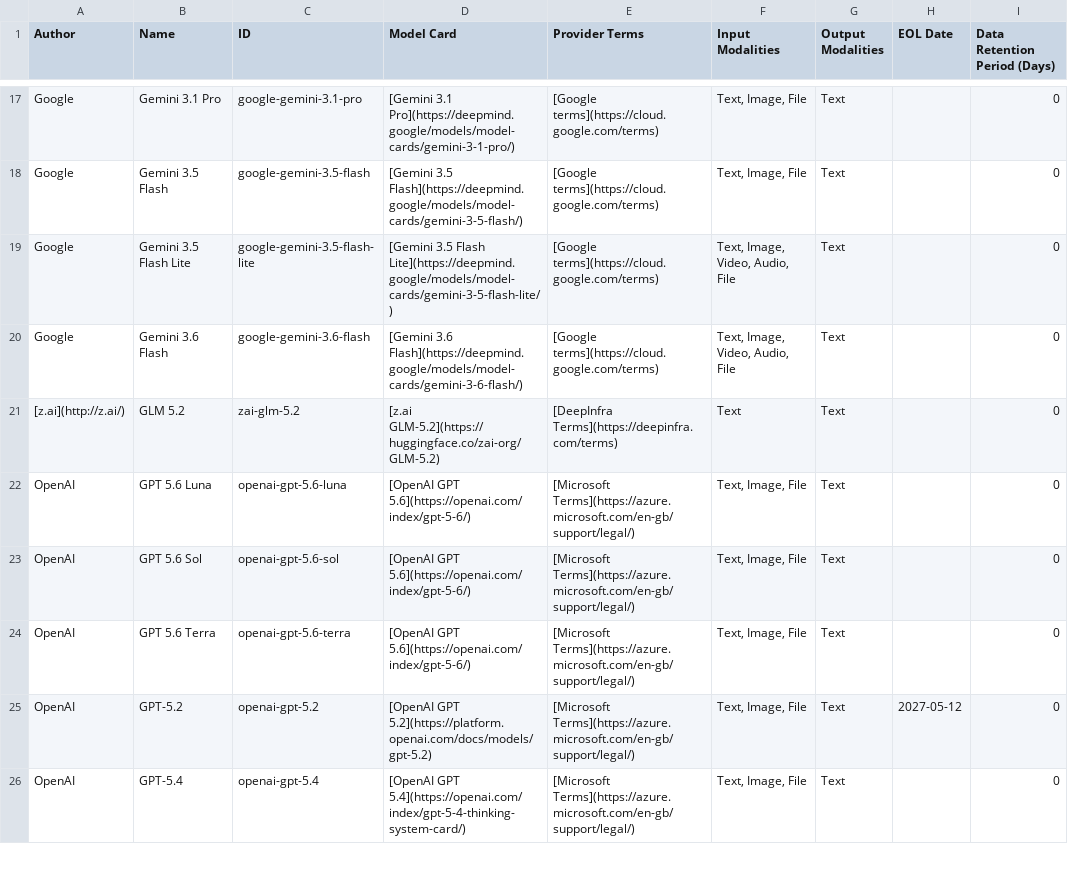
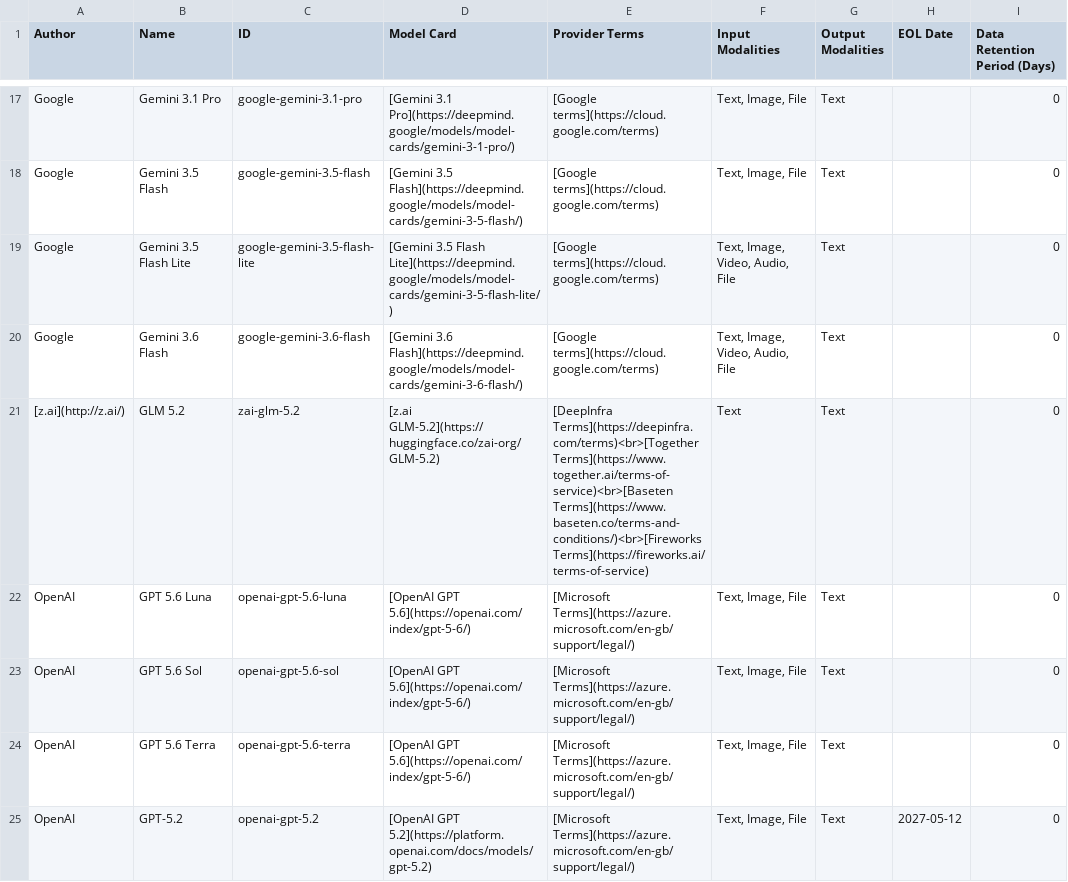
Before and after one commit to mdbirnstiehl/docs-content, a CSV file: explore-analyze/elastic-inference/chat-models.csv, drawn as a sheet; only a part is shown, gaps mark what is left out; the shorter side is filled out with more unchanged rows; the diff names each change by its address in the sheet, - before the commit and + after, or states it on an @@ line.

```diff
--- a/explore-analyze/elastic-inference/chat-models.csv
+++ b/explore-analyze/elastic-inference/chat-models.csv
-E21 (Provider Terms): [DeepInfra Terms](https://deepinfra.com/terms)
+E21 (Provider Terms): [DeepInfra Terms](https://deepinfra.com/terms)<br>[Together Terms](https://www.together.ai/terms-of-service)<br>[Baseten Terms](https://www.baseten.co/terms-and-conditions/)<br>[Fireworks Terms](https://fireworks.ai/terms-of-service)
```
